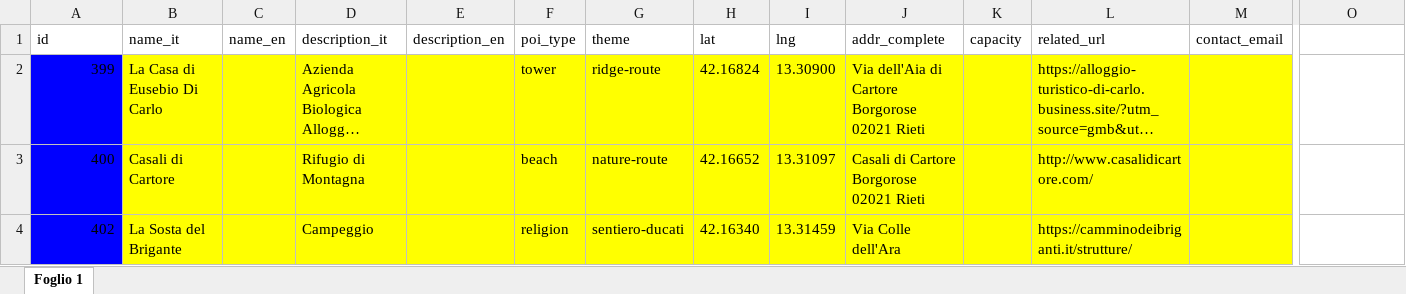
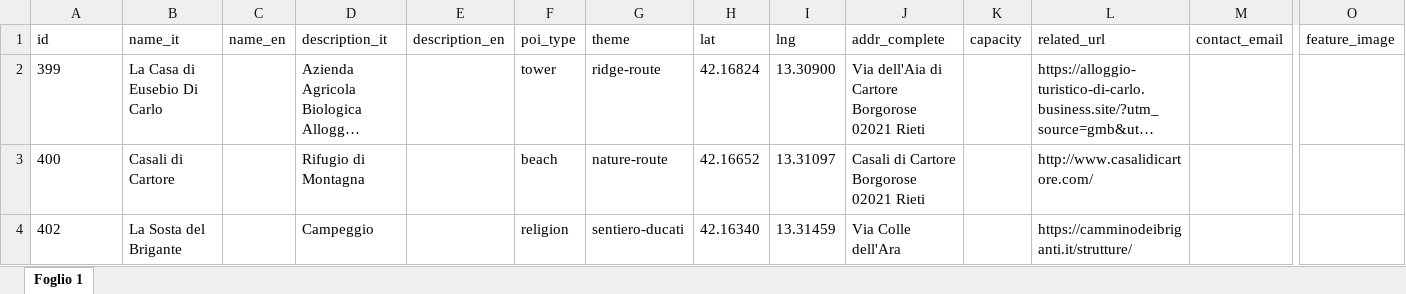
Before and after one commit to webmappsrl/geohub, an Excel workbook: public/importer-examples/import-poi-example.xlsx, sheet Foglio 1, drawn as a sheet; only a part is shown, gaps mark what is left out; long unchanged cells end in …; values as stored, in another font and other column widths than the file's, no borders; charts and pictures not drawn; the diff covers the shown part only; the diff names each change by its address in the sheet, - before the commit and + after, or states it on an @@ line.

Commit message:
update poi import

```diff
--- a/public/importer-examples/import-poi-example.xlsx (sheet Foglio 1)
+++ b/public/importer-examples/import-poi-example.xlsx (sheet Foglio 1)
-O1: (empty)
+O1: feature_image
@@ A2:A4 fill: #0000FF → none, alignment: right → left @@
-B2:M4 fill: #FFFF00
+B2:M4 fill: none
```
Also changed, not shown: cell formats elsewhere in this sheet, charts or pictures, 2 other files.
